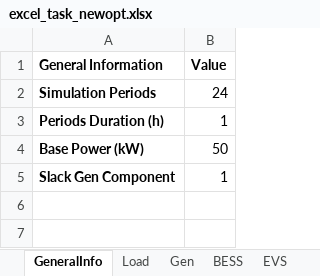
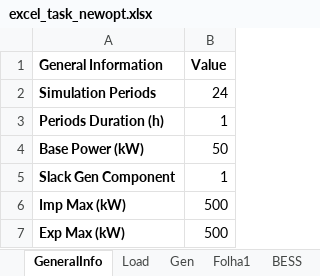
Before and after one commit to larissamontefusco/opt_communities, an Excel workbook: excel_task_newopt.xlsx, sheet GeneralInfo, drawn as a sheet; values as stored, in another font and other column widths than the file's, no borders; the diff names each change by its address in the sheet, - before the commit and + after, or states it on an @@ line.

```diff
--- a/excel_task_newopt.xlsx (sheet GeneralInfo)
+++ b/excel_task_newopt.xlsx (sheet GeneralInfo)
+sheet tab: Folha1
+row 6: Imp Max (kW) | 500
+row 7: Exp Max (kW) | 500
```
Also changed, not shown: sheet Gen, sheet BESS, sheet EVS, EDF_4_grid_v9.xlsx, 3 other files.
